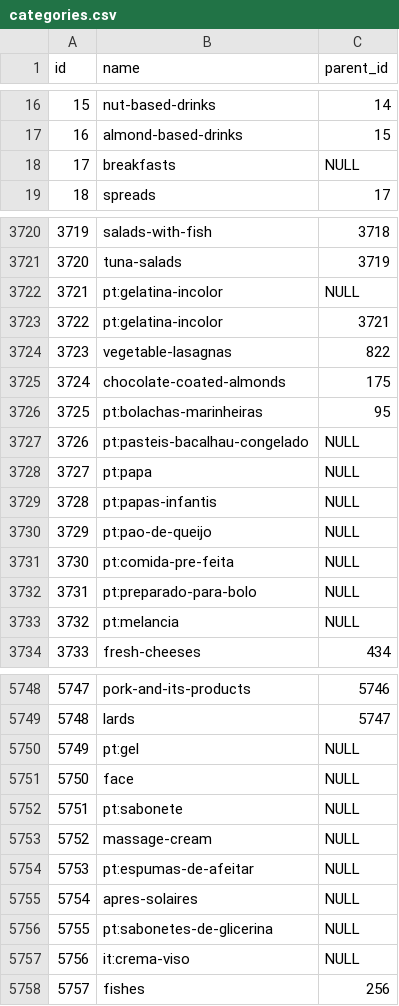
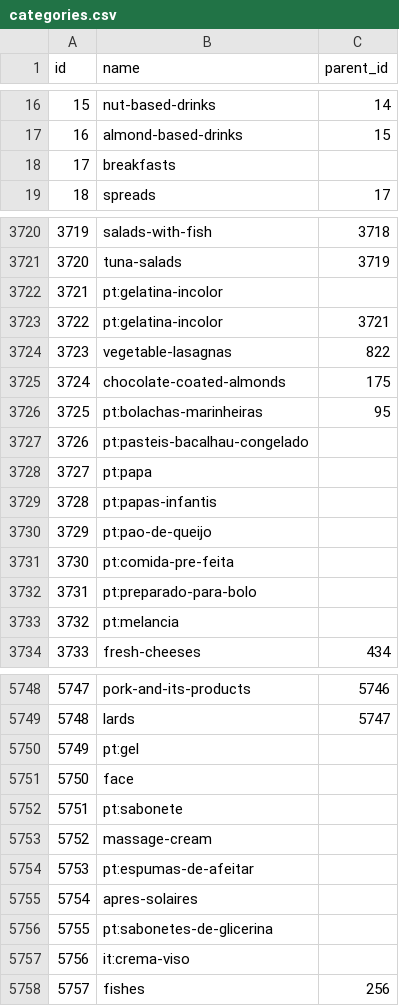
Before and after one commit to PI-FindIt/category-service, a CSV file: categories.csv, drawn as a sheet; only a part is shown, gaps mark what is left out; the diff covers the shown part only.

```diff
--- a/categories.csv
+++ b/categories.csv
@@ -17,3 +17,3 @@ id,name,parent_id
 16,almond-based-drinks,15
-17,breakfasts,NULL
+17,breakfasts,
 18,spreads,17
@@ -3721,3 +3721,3 @@ id,name,parent_id
 3720,tuna-salads,3719
-3721,pt:gelatina-incolor,NULL
+3721,pt:gelatina-incolor,
 3722,pt:gelatina-incolor,3721
@@ -3726,9 +3726,9 @@ id,name,parent_id
 3725,pt:bolachas-marinheiras,95
-3726,pt:pasteis-bacalhau-congelado,NULL
-3727,pt:papa,NULL
-3728,pt:papas-infantis,NULL
-3729,pt:pao-de-queijo,NULL
-3730,pt:comida-pre-feita,NULL
-3731,pt:preparado-para-bolo,NULL
-3732,pt:melancia,NULL
+3726,pt:pasteis-bacalhau-congelado,
+3727,pt:papa,
+3728,pt:papas-infantis,
+3729,pt:pao-de-queijo,
+3730,pt:comida-pre-feita,
+3731,pt:preparado-para-bolo,
+3732,pt:melancia,
 3733,fresh-cheeses,434
@@ -5749,10 +5749,10 @@ id,name,parent_id
 5748,lards,5747
-5749,pt:gel,NULL
-5750,face,NULL
-5751,pt:sabonete,NULL
-5752,massage-cream,NULL
-5753,pt:espumas-de-afeitar,NULL
-5754,apres-solaires,NULL
-5755,pt:sabonetes-de-glicerina,NULL
-5756,it:crema-viso,NULL
+5749,pt:gel,
+5750,face,
+5751,pt:sabonete,
+5752,massage-cream,
+5753,pt:espumas-de-afeitar,
+5754,apres-solaires,
+5755,pt:sabonetes-de-glicerina,
+5756,it:crema-viso,
 5757,fishes,256
```
Also changed, not shown: 76 edited cells elsewhere in this file, 4 other files.
